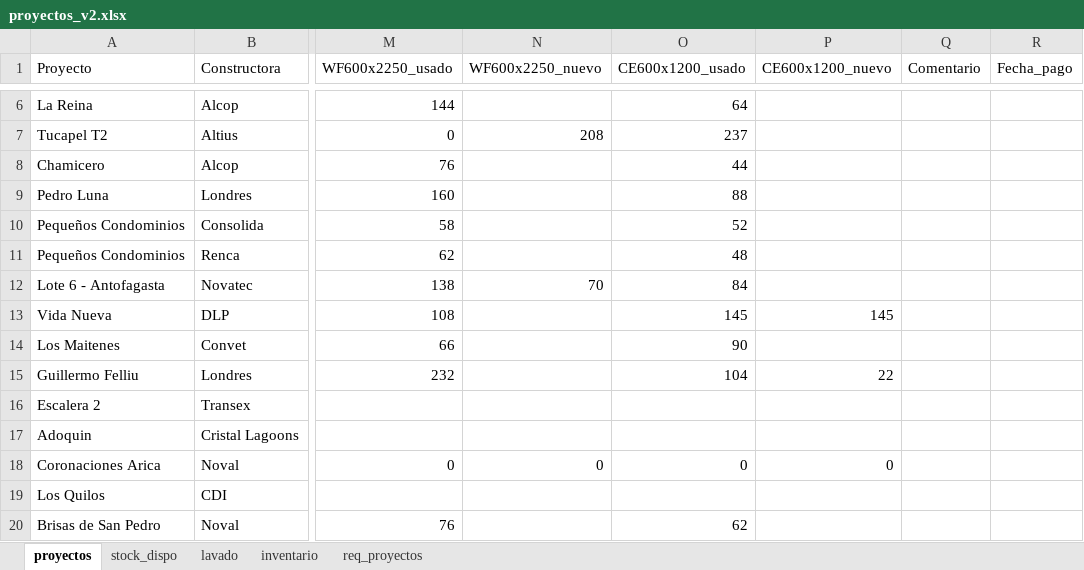
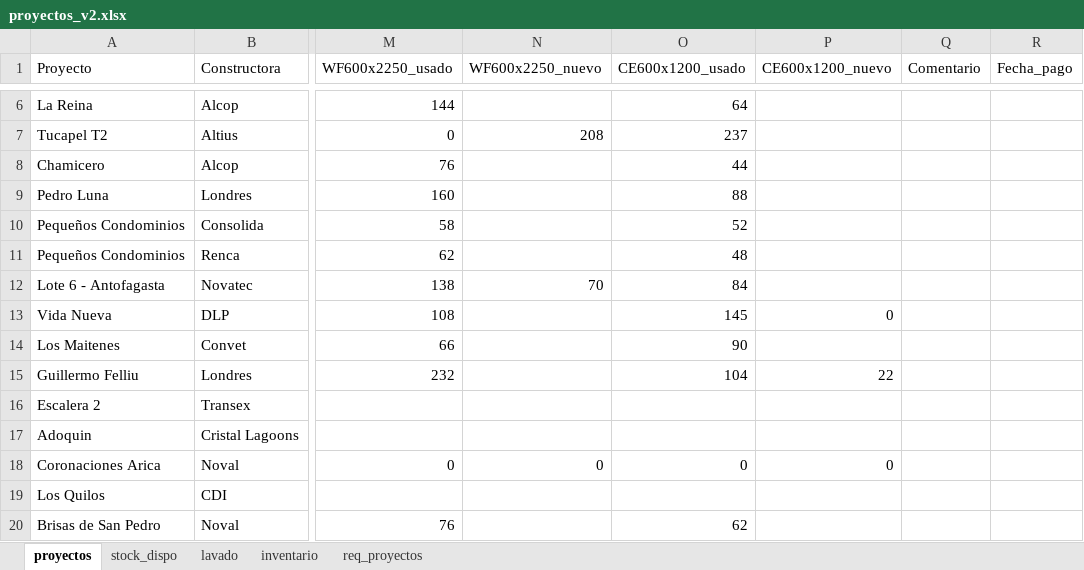
Before and after one commit to c-izquierdo/Produccion, an Excel workbook: proyectos_v2.xlsx, sheet proyectos, drawn as a sheet; only a part is shown, gaps mark what is left out; values as stored, in another font and other column widths than the file's, no borders; the diff names each change by its address in the sheet, - before the commit and + after, or states it on an @@ line.

Commit message:
Actualización desde Streamlit

```diff
--- a/proyectos_v2.xlsx (sheet proyectos)
+++ b/proyectos_v2.xlsx (sheet proyectos)
-P13 (CE600x1200_nuevo): 145
+P13 (CE600x1200_nuevo): 0
```
